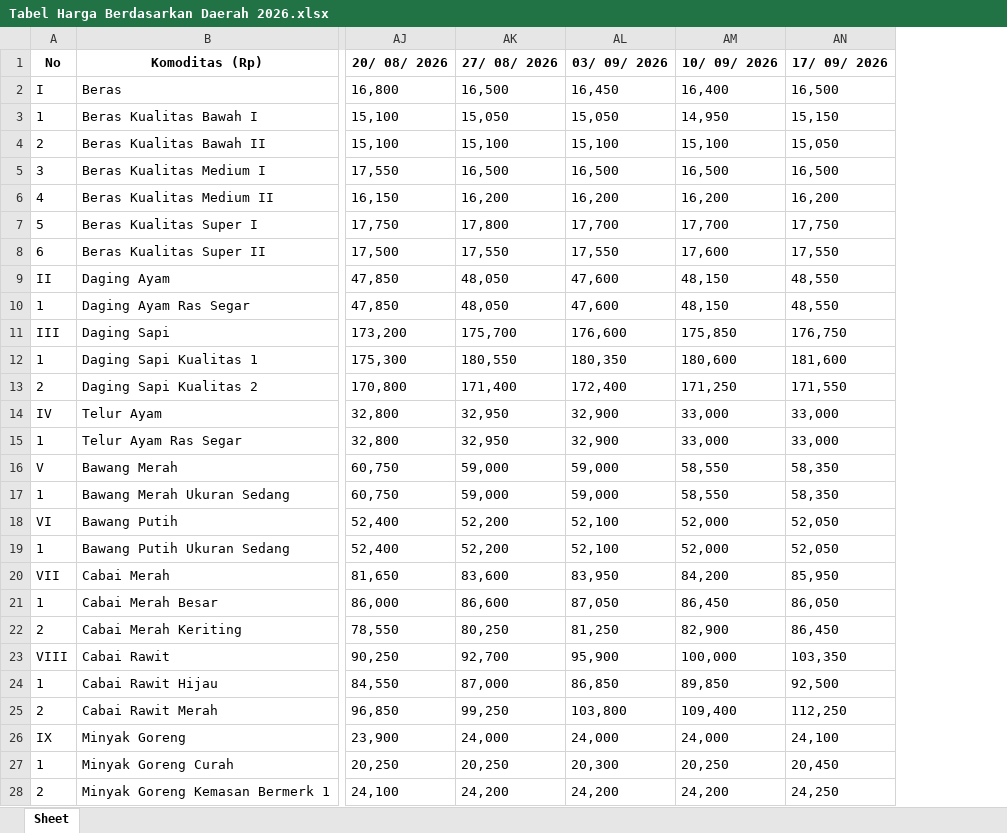
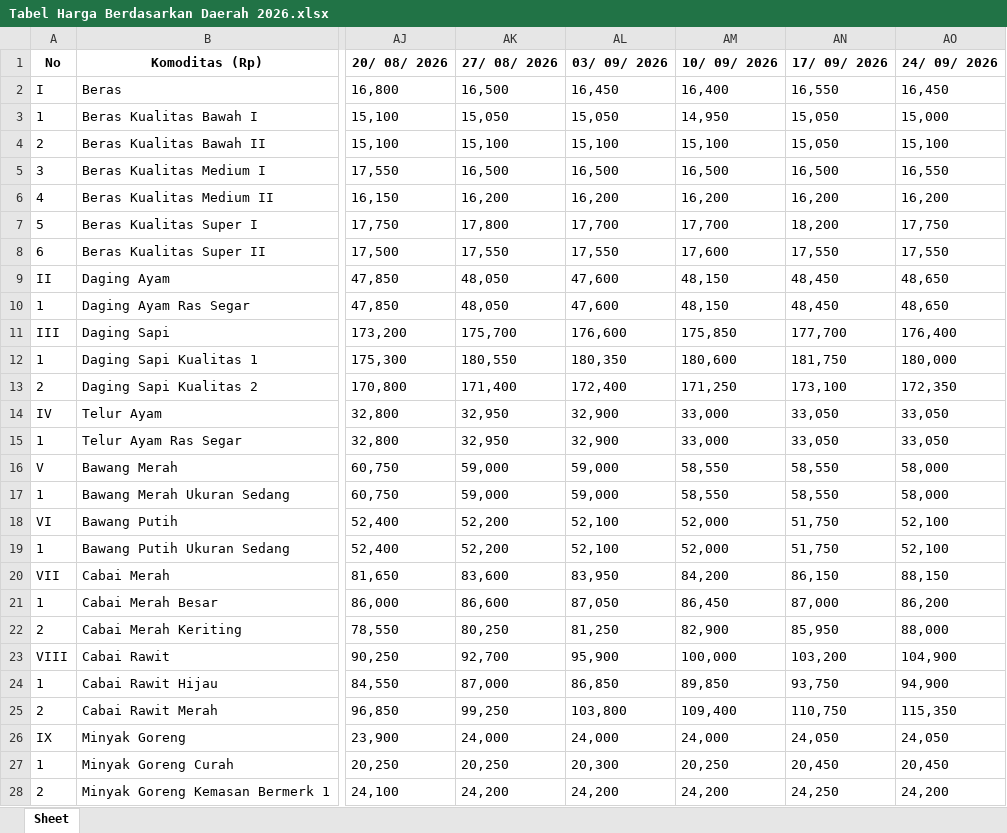
Before and after one commit to cmmtscpr3/onyx-rhyolite, an Excel workbook: Dataset/Food Prices/PIHPS/Modern Market/Tabel Harga Berdasarkan Daerah 2026.xlsx, sheet Sheet, drawn as a sheet; only a part is shown, gaps mark what is left out; values as stored, in another font and other column widths than the file's, no borders; the diff covers the shown part only; the diff names each change by its address in the sheet, - before the commit and + after, or states it on an @@ line.

```diff
--- a/Dataset/Food Prices/PIHPS/Modern Market/Tabel Harga Berdasarkan Daerah 2026.xlsx (sheet Sheet)
+++ b/Dataset/Food Prices/PIHPS/Modern Market/Tabel Harga Berdasarkan Daerah 2026.xlsx (sheet Sheet)
+column AO (24/ 09/ 2026), rows 2-28: 16,450 | 15,000 | 15,100 | 16,550 | 16,200 | 17,750 | 17,550 | 48,650 | 48,650 | 176,400 | 180,000 | 172,350 | 33,050 | 33,050 | 58,000 | 58,000 | 52,100 | 52,100 | 88,150 | 86,200 | 88,000 | 104,900 | 94,900 | 115,350 | 24,050 | 20,450 | 24,200
-AN2 (17/ 09/ 2026): 16,500
+AN2 (17/ 09/ 2026): 16,550
-AN3 (17/ 09/ 2026): 15,150
+AN3 (17/ 09/ 2026): 15,050
-AN7 (17/ 09/ 2026): 17,750
+AN7 (17/ 09/ 2026): 18,200
-AN9:AN10 (17/ 09/ 2026): 48,550
+AN9:AN10 (17/ 09/ 2026): 48,450
-AN11 (17/ 09/ 2026): 176,750
+AN11 (17/ 09/ 2026): 177,700
-AN12 (17/ 09/ 2026): 181,600
+AN12 (17/ 09/ 2026): 181,750
-AN13 (17/ 09/ 2026): 171,550
+AN13 (17/ 09/ 2026): 173,100
-AN14:AN15 (17/ 09/ 2026): 33,000
+AN14:AN15 (17/ 09/ 2026): 33,050
-AN16:AN17 (17/ 09/ 2026): 58,350
+AN16:AN17 (17/ 09/ 2026): 58,550
-AN18:AN19 (17/ 09/ 2026): 52,050
+AN18:AN19 (17/ 09/ 2026): 51,750
-AN20 (17/ 09/ 2026): 85,950
+AN20 (17/ 09/ 2026): 86,150
-AN21 (17/ 09/ 2026): 86,050
+AN21 (17/ 09/ 2026): 87,000
-AN22 (17/ 09/ 2026): 86,450
+AN22 (17/ 09/ 2026): 85,950
-AN23 (17/ 09/ 2026): 103,350
+AN23 (17/ 09/ 2026): 103,200
-AN24 (17/ 09/ 2026): 92,500
+AN24 (17/ 09/ 2026): 93,750
-AN25 (17/ 09/ 2026): 112,250
+AN25 (17/ 09/ 2026): 110,750
-AN26 (17/ 09/ 2026): 24,100
+AN26 (17/ 09/ 2026): 24,050
```
Also changed, not shown: 1 edited cell elsewhere in this sheet, Dataset/Food Prices/PIHPS/Traditional Market/Tabel Harga Berdasarkan Daerah 2026.xlsx, Dataset/Food Prices/PIHPS/Wholesale/Tabel Harga Berdasarkan Daerah 2026.xlsx, 5 other files.
